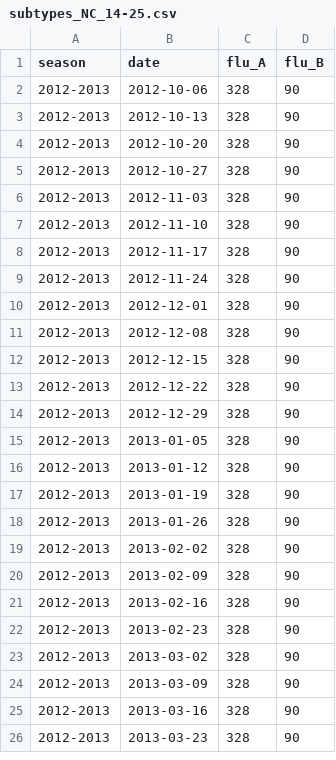
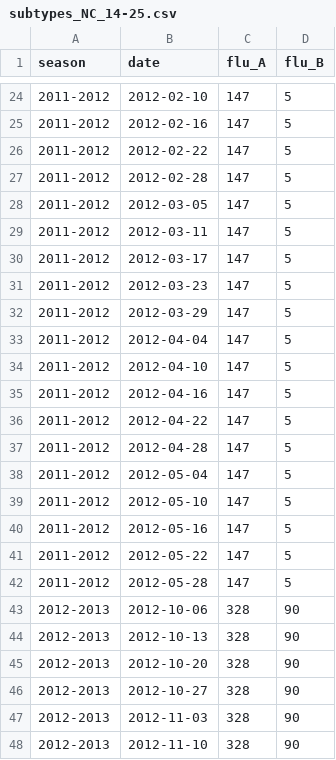
Before and after one commit to twallema/JHU-Cornell_hierarchSIR, a CSV file: data/interim/cases/subtypes_NC_14-25.csv, drawn as a sheet; only a part is shown, gaps mark what is left out; the shorter side is filled out with more unchanged rows; the diff covers the shown part only; the diff names each change by its address in the sheet, - before the commit and + after, or states it on an @@ line.

Commit message:
the 11-12 subtype data was not included !!

```diff
--- a/data/interim/cases/subtypes_NC_14-25.csv
+++ b/data/interim/cases/subtypes_NC_14-25.csv
+row 24: 2011-2012 | 2012-02-10 | 147 | 5
+row 25: 2011-2012 | 2012-02-16 | 147 | 5
+row 26: 2011-2012 | 2012-02-22 | 147 | 5
+row 27: 2011-2012 | 2012-02-28 | 147 | 5
+row 28: 2011-2012 | 2012-03-05 | 147 | 5
+row 29: 2011-2012 | 2012-03-11 | 147 | 5
+row 30: 2011-2012 | 2012-03-17 | 147 | 5
+row 31: 2011-2012 | 2012-03-23 | 147 | 5
+row 32: 2011-2012 | 2012-03-29 | 147 | 5
+row 33: 2011-2012 | 2012-04-04 | 147 | 5
+row 34: 2011-2012 | 2012-04-10 | 147 | 5
+row 35: 2011-2012 | 2012-04-16 | 147 | 5
+row 36: 2011-2012 | 2012-04-22 | 147 | 5
+row 37: 2011-2012 | 2012-04-28 | 147 | 5
+row 38: 2011-2012 | 2012-05-04 | 147 | 5
+row 39: 2011-2012 | 2012-05-10 | 147 | 5
+row 40: 2011-2012 | 2012-05-16 | 147 | 5
+row 41: 2011-2012 | 2012-05-22 | 147 | 5
+row 42: 2011-2012 | 2012-05-28 | 147 | 5
```
Also changed, not shown: 22 added rows elsewhere in this file, 3 other files.
